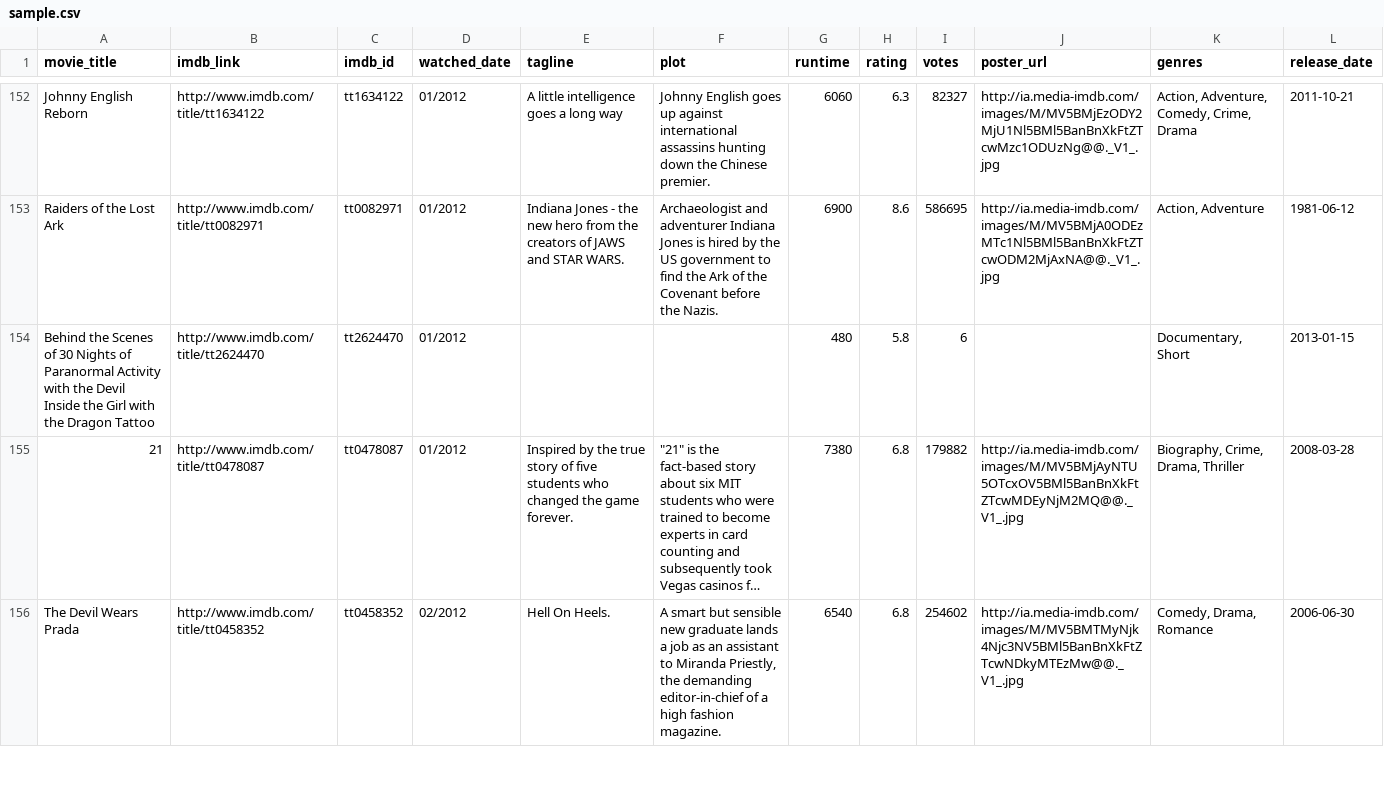
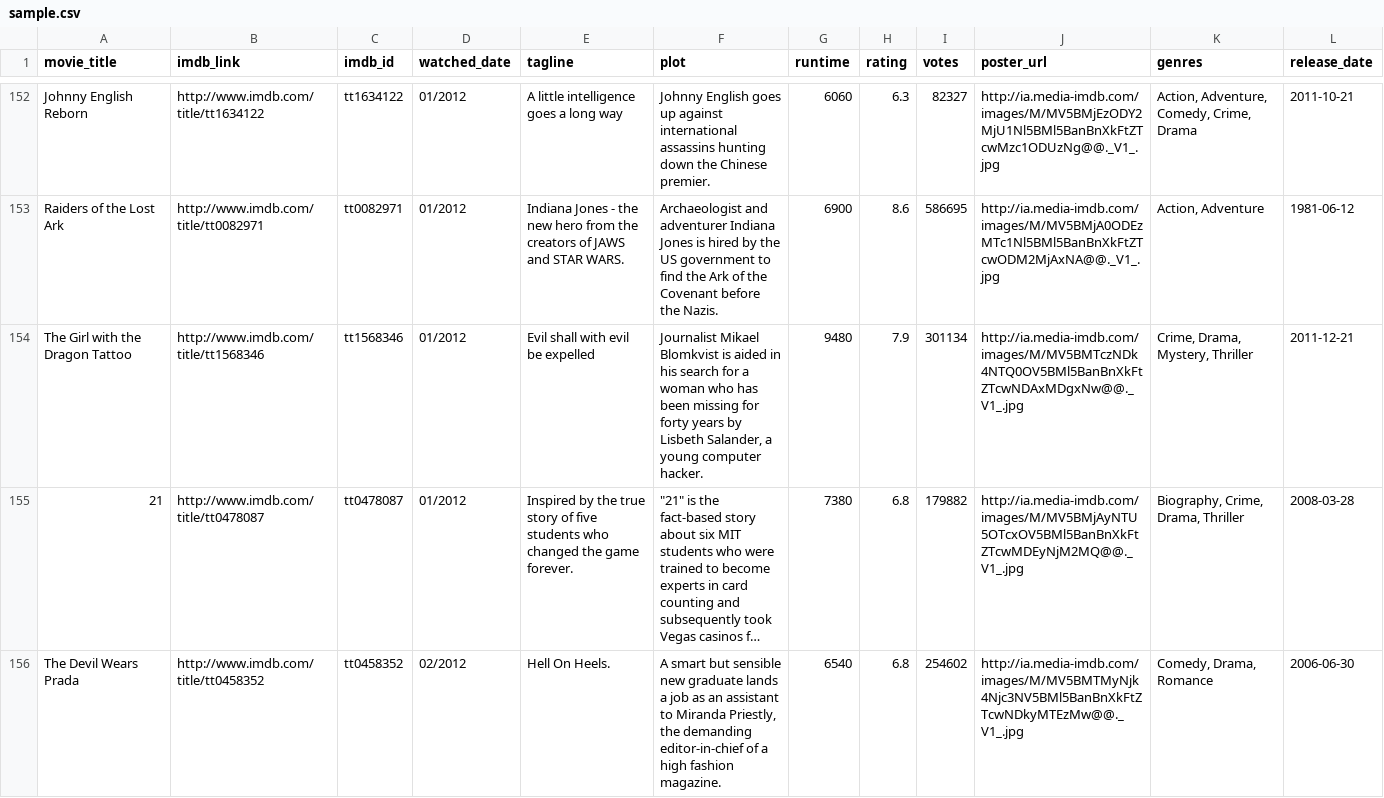
Before and after one commit to jermspeaks/Personal-Media-Project, a CSV file: sample.csv, drawn as a sheet; only a part is shown, gaps mark what is left out; long unchanged cells end in …; removed rows and columns are numbered as before the commit, all else as after; the diff names each change by its address in the sheet, - before the commit and + after, or states it on an @@ line.

Commit message:
sample head

```diff
--- a/sample.csv
+++ b/sample.csv
-row 154: Behind the Scenes of 30 Nights of Paranormal Activity with the Devil Inside the Girl with the Dragon Tattoo | http://www.imdb.com/title/tt2624470 | tt2624470 | 01/2012 |  |  | 480 | 5.8 | 6 |  | Documentary, Short | 2013-01-15
+row 154: The Girl with the Dragon Tattoo | http://www.imdb.com/title/tt1568346 | tt1568346 | 01/2012 | Evil shall with evil be expelled | Journalist Mikael Blomkvist is aided in his search for a woman who has been missing for forty years by Lisbeth Salander, a young computer hacker. | 9480 | 7.9 | 301134 | http://ia.media-imdb.com/images/M/MV5BMTczNDk4NTQ0OV5BMl5BanBnXkFtZTcwNDAxMDgxNw@@._V1_.jpg | Crime, Drama, Mystery, Thriller | 2011-12-21
```
Also changed, not shown: 1 other file.
